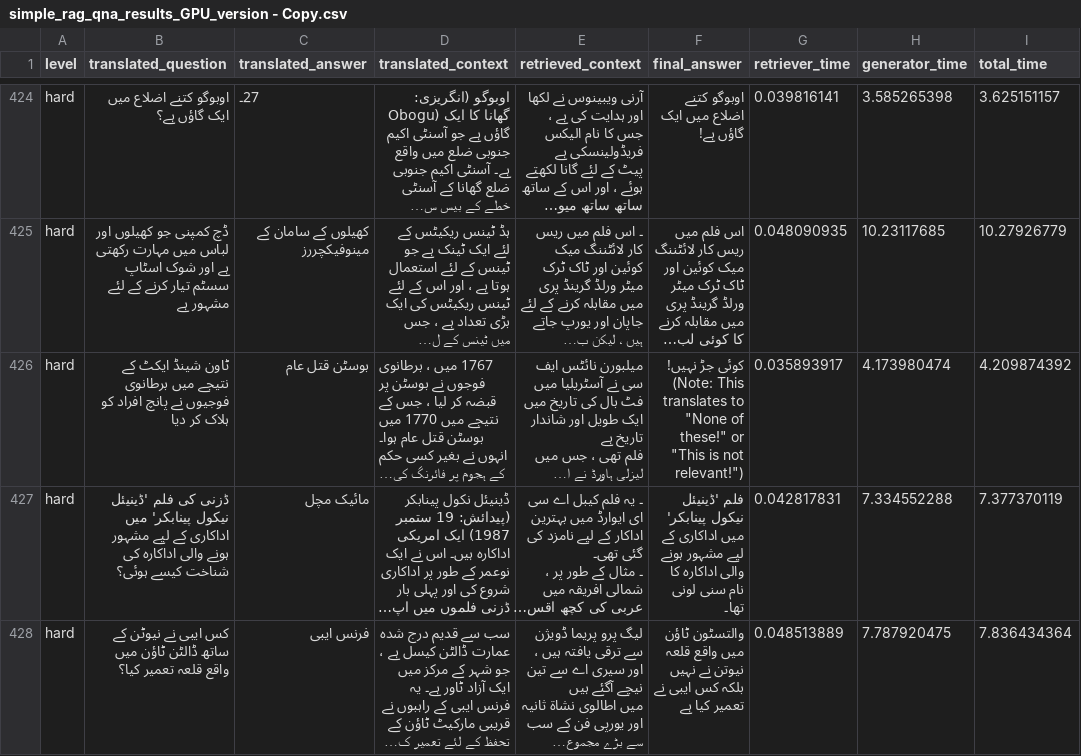
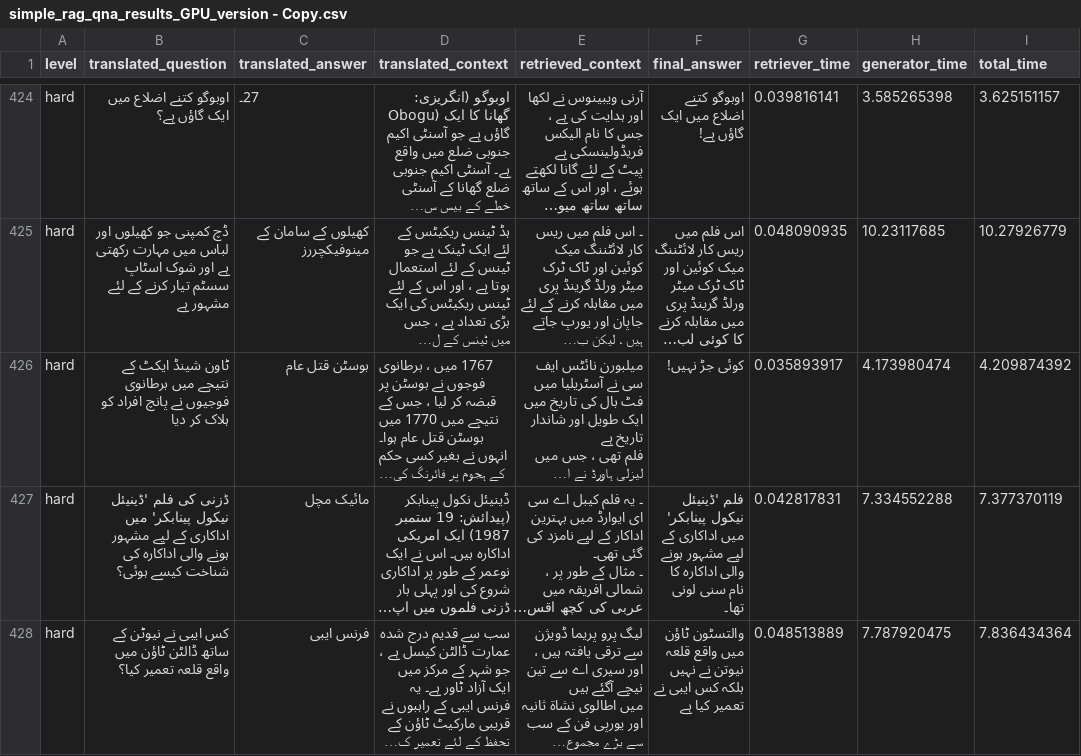
Before and after one commit to Hammad2910/MultiHop_Query_Handling_in_RAG, a CSV file: Multihop for Urdu/results/pipeline results/5884paras_598qna/copies/simple_rag_qna_results_GPU_version - Copy.csv, drawn as a sheet; only a part is shown, gaps mark what is left out; long unchanged cells end in …; ↵ is a line break in a cell; the diff covers the shown part only; the diff names each change by its address in the sheet, - before the commit and + after, or states it on an @@ line.

```diff
--- a/Multihop for Urdu/results/pipeline results/5884paras_598qna/copies/simple_rag_qna_results_GPU_version - Copy.csv
+++ b/Multihop for Urdu/results/pipeline results/5884paras_598qna/copies/simple_rag_qna_results_GPU_version - Copy.csv
-F426 (final_answer): …جڑ نہیں! ↵ (Note: This translates to "None of these!" or "This is not relevant!")
+F426 (final_answer): …جڑ نہیں!
```
Also changed, not shown: 6 edited cells elsewhere in this file, Multihop for Urdu/results/pipeline results/5884paras_598qna/copies/LQR_processed_results - Copy.csv, 3 other files.
